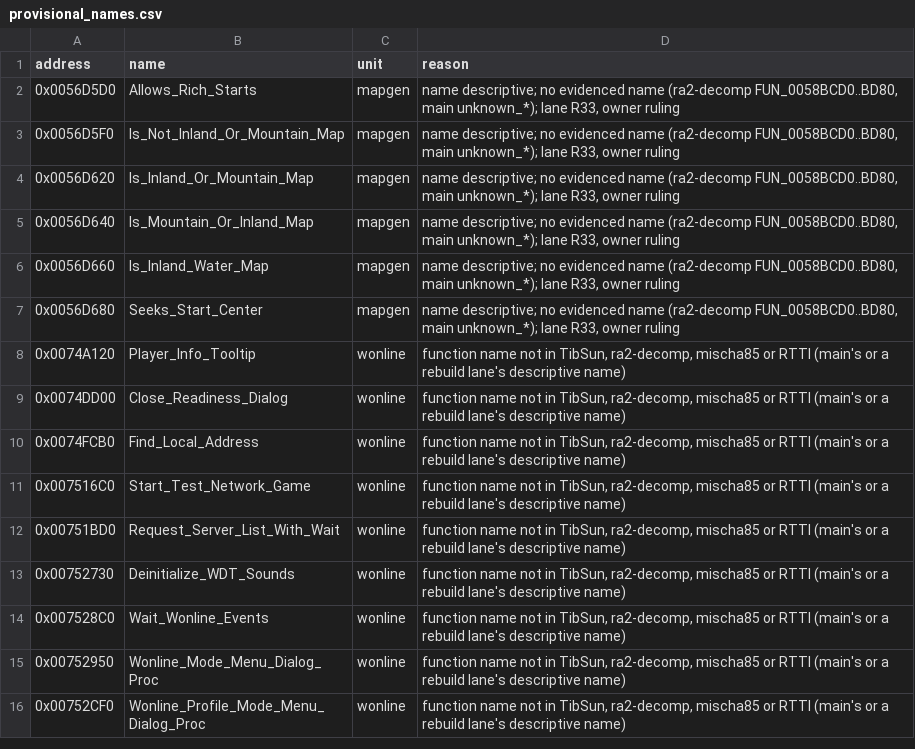
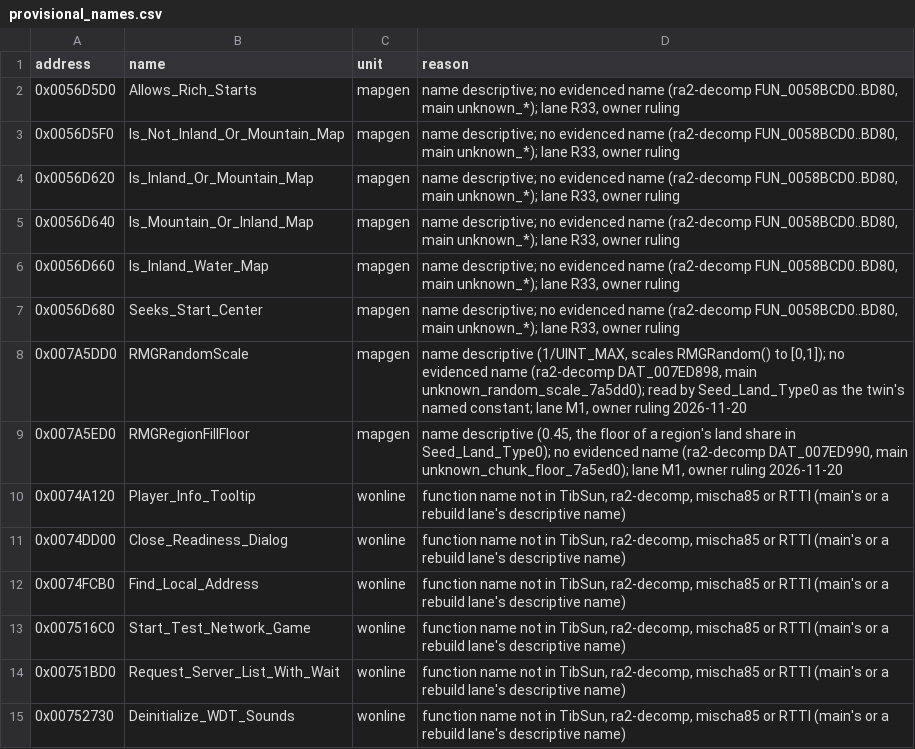
Before and after one commit to meastes/redalert2-decomp, a CSV file: rebuild/manifest/provisional_names.csv, drawn as a sheet; only a part is shown; the shorter side is filled out with more unchanged rows.

```diff
--- a/rebuild/manifest/provisional_names.csv
+++ b/rebuild/manifest/provisional_names.csv
@@ -7,2 +7,4 @@ address,name,unit,reason
 0x0056D680,Seeks_Start_Center,mapgen,"name descriptive; no evidenced name (ra2-decomp FUN_0058BCD0..BD80, main unknown_*); lane R33, owner ruling"
+0x007A5DD0,RMGRandomScale,mapgen,"name descriptive (1/UINT_MAX, scales RMGRandom() to [0,1]); no evidenced name (ra2-decomp DAT_007ED898, main unknown_random_scale_7a5dd0); read by Seed_Land_Type0 as the twin's named constant; lane M1, owner ruling 2026-11-20"
+0x007A5ED0,RMGRegionFillFloor,mapgen,"name descriptive (0.45, the floor of a region's land share in Seed_Land_Type0); no evidenced name (ra2-decomp DAT_007ED990, main unknown_chunk_floor_7a5ed0); lane M1, owner ruling 2026-11-20"
 0x0074A120,Player_Info_Tooltip,wonline,"function name not in TibSun, ra2-decomp, mischa85 or RTTI (main's or a rebuild lane's descriptive name)"
```
Also changed, not shown: rebuild/manifest/progress.csv, rebuild/manifest/symbols.csv, 25 other files.
